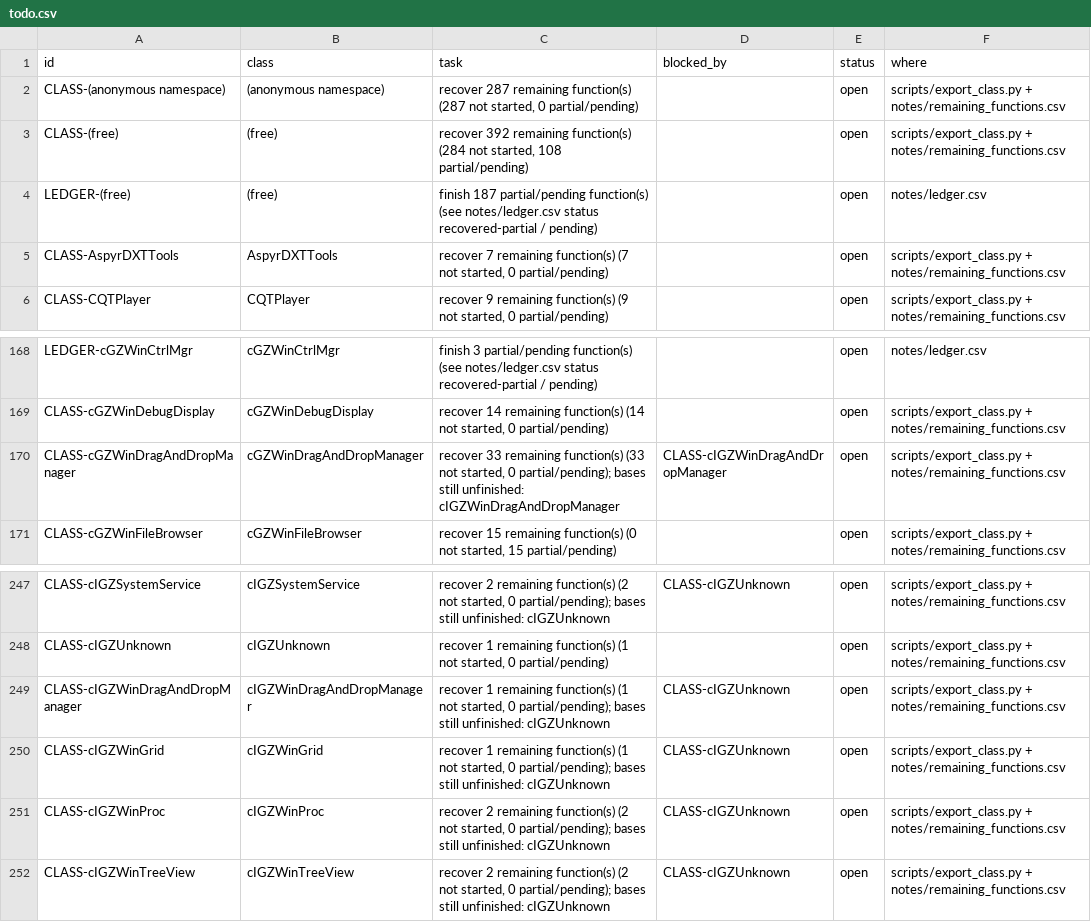
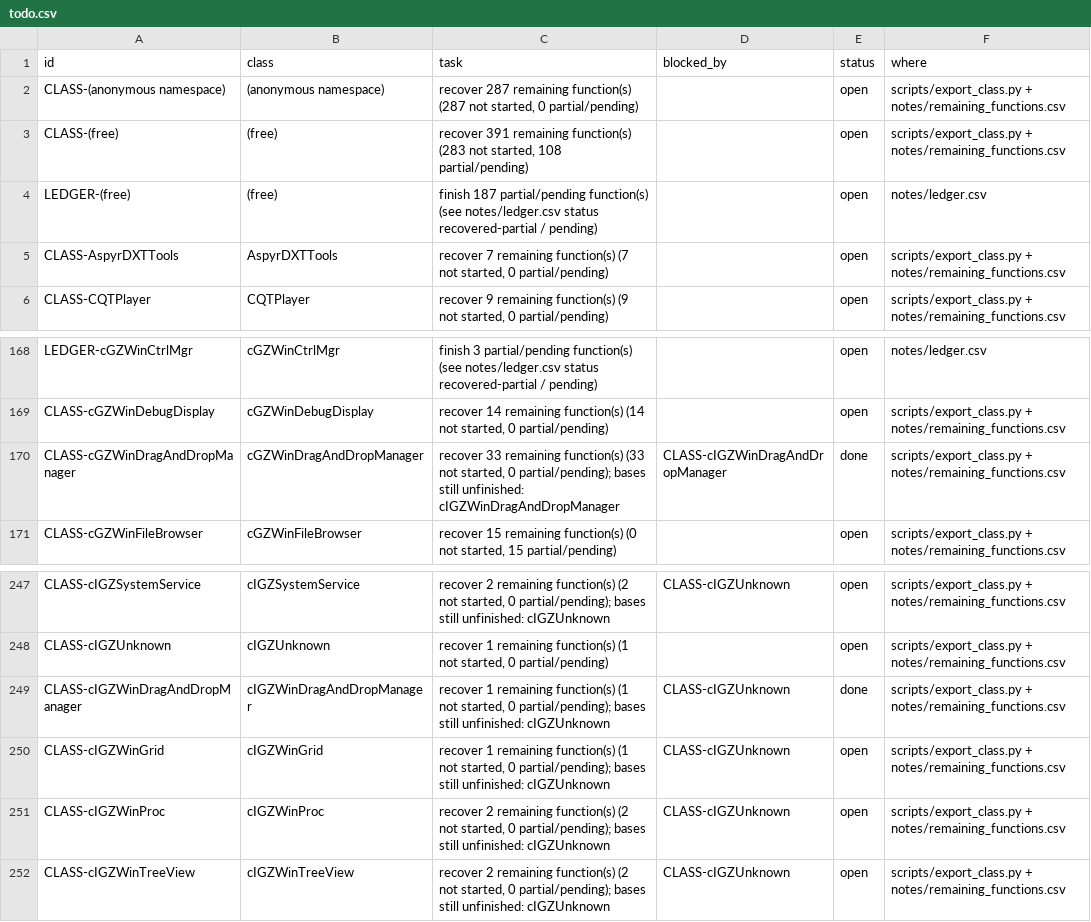
Before and after one commit to CadenKalez/DeSCAi4, a CSV file: notes/todo.csv, drawn as a sheet; only a part is shown, gaps mark what is left out.

```diff
--- a/notes/todo.csv
+++ b/notes/todo.csv
@@ -2,3 +2,3 @@ id,class,task,blocked_by,status,where
 CLASS-(anonymous namespace),(anonymous namespace),"recover 287 remaining function(s) (287 not started, 0 partial/pending)",,open,scripts/export_class.py + notes/remaining_functions.csv
-CLASS-(free),(free),"recover 392 remaining function(s) (284 not started, 108 partial/pending)",,open,scripts/export_class.py + notes/remaining_functions.csv
+CLASS-(free),(free),"recover 391 remaining function(s) (283 not started, 108 partial/pending)",,open,scripts/export_class.py + notes/remaining_functions.csv
 LEDGER-(free),(free),finish 187 partial/pending function(s) (see notes/ledger.csv status recovered-partial / pending),,open,notes/ledger.csv
@@ -169,3 +169,3 @@ LEDGER-cGZWinCtrlMgr,cGZWinCtrlMgr,finish 3 partial/pending function(s) (see not
 CLASS-cGZWinDebugDisplay,cGZWinDebugDisplay,"recover 14 remaining function(s) (14 not started, 0 partial/pending)",,open,scripts/export_class.py + notes/remaining_functions.csv
-CLASS-cGZWinDragAndDropManager,cGZWinDragAndDropManager,"recover 33 remaining function(s) (33 not started, 0 partial/pending); bases still unfinished: cIGZWinDragAndDropManager",CLASS-cIGZWinDragAndDropManager,open,scripts/export_class.py + notes/remaining_functions.csv
+CLASS-cGZWinDragAndDropManager,cGZWinDragAndDropManager,"recover 33 remaining function(s) (33 not started, 0 partial/pending); bases still unfinished: cIGZWinDragAndDropManager",CLASS-cIGZWinDragAndDropManager,done,scripts/export_class.py + notes/remaining_functions.csv
 CLASS-cGZWinFileBrowser,cGZWinFileBrowser,"recover 15 remaining function(s) (0 not started, 15 partial/pending)",,open,scripts/export_class.py + notes/remaining_functions.csv
@@ -248,3 +248,3 @@ CLASS-cIGZSystemService,cIGZSystemService,"recover 2 remaining function(s) (2 no
 CLASS-cIGZUnknown,cIGZUnknown,"recover 1 remaining function(s) (1 not started, 0 partial/pending)",,open,scripts/export_class.py + notes/remaining_functions.csv
-CLASS-cIGZWinDragAndDropManager,cIGZWinDragAndDropManager,"recover 1 remaining function(s) (1 not started, 0 partial/pending); bases still unfinished: cIGZUnknown",CLASS-cIGZUnknown,open,scripts/export_class.py + notes/remaining_functions.csv
+CLASS-cIGZWinDragAndDropManager,cIGZWinDragAndDropManager,"recover 1 remaining function(s) (1 not started, 0 partial/pending); bases still unfinished: cIGZUnknown",CLASS-cIGZUnknown,done,scripts/export_class.py + notes/remaining_functions.csv
 CLASS-cIGZWinGrid,cIGZWinGrid,"recover 1 remaining function(s) (1 not started, 0 partial/pending); bases still unfinished: cIGZUnknown",CLASS-cIGZUnknown,open,scripts/export_class.py + notes/remaining_functions.csv
```
Also changed, not shown: 9 other files.
